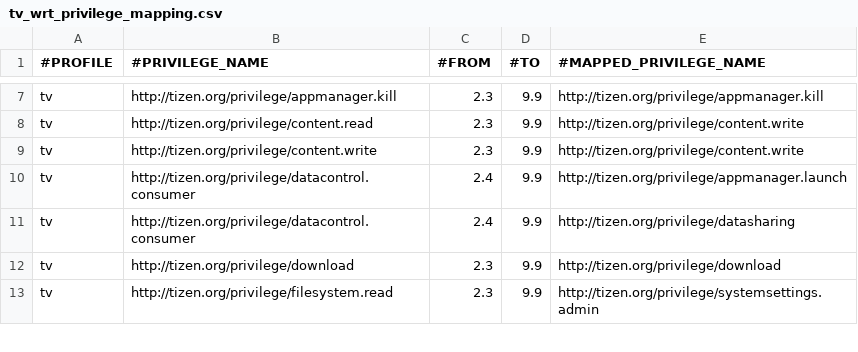
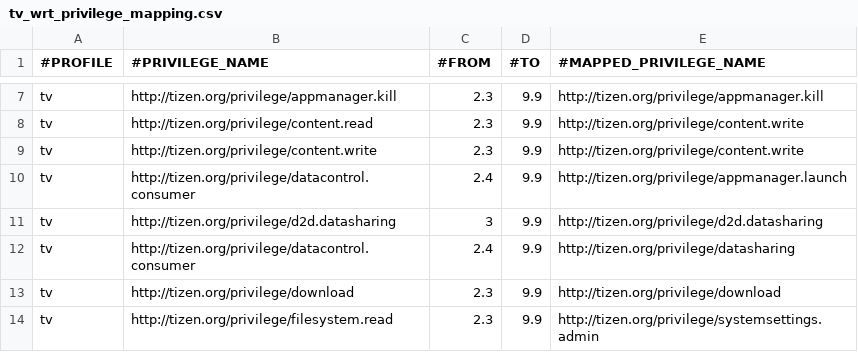
Before and after one commit to tizenorg/platform.core.security.privilege-checker, a CSV file: capi/res/dbspace/tv_wrt_privilege_mapping.csv, drawn as a sheet; only a part is shown, gaps mark what is left out; the diff names each change by its address in the sheet, - before the commit and + after, or states it on an @@ line.

```diff
--- a/capi/res/dbspace/tv_wrt_privilege_mapping.csv
+++ b/capi/res/dbspace/tv_wrt_privilege_mapping.csv
+row 11: tv | http://tizen.org/privilege/d2d.datasharing | 3 | 9.9 | http://tizen.org/privilege/d2d.datasharing
```
Also changed, not shown: capi/res/dbspace/tv_wrt_privilege_info.csv.
